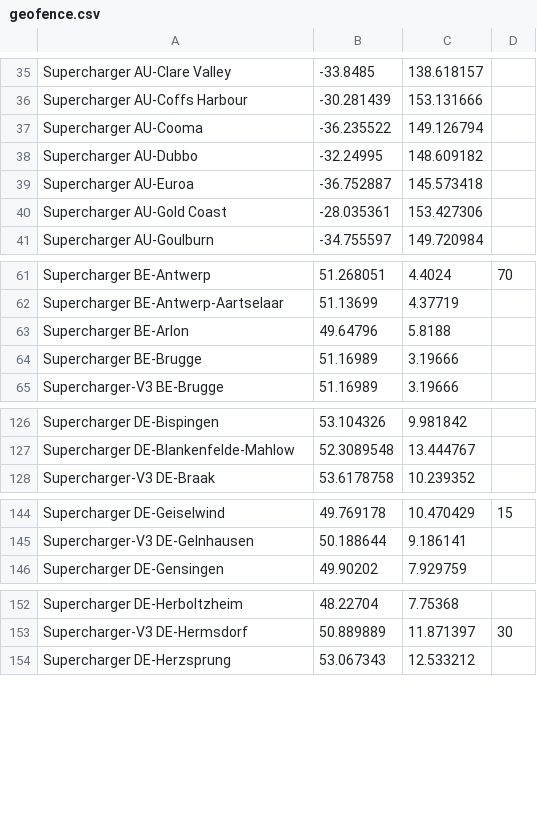
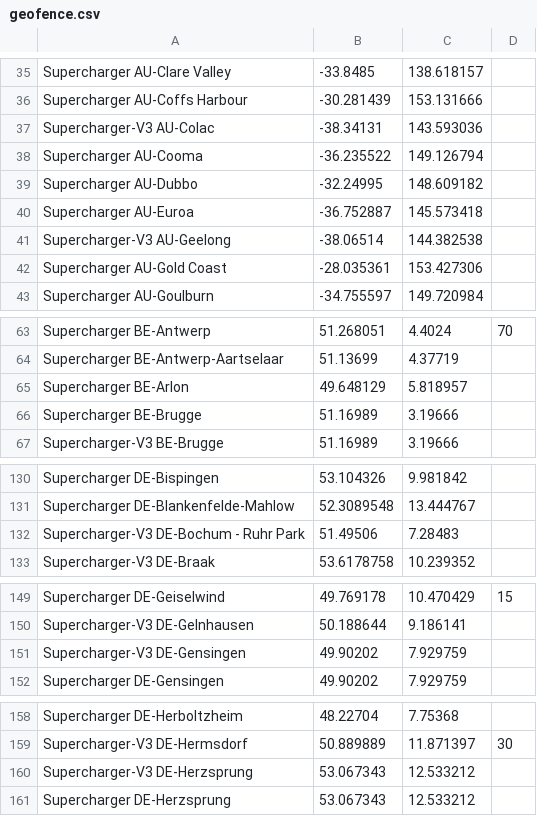
Before and after one commit to bassmaster187/TeslaLogger, a CSV file: TeslaLogger/bin/geofence.csv, drawn as a sheet; only a part is shown, gaps mark what is left out; removed rows and columns are numbered as before the commit, all else as after; the diff covers the shown part only; the diff names each change by its address in the sheet, - before the commit and + after, or states it on an @@ line.

Commit message:
new supercharger

```diff
--- a/TeslaLogger/bin/geofence.csv
+++ b/TeslaLogger/bin/geofence.csv
+row 37: Supercharger-V3 AU-Colac | -38.34131 | 143.593036
+row 41: Supercharger-V3 AU-Geelong | -38.06514 | 144.382538
-row 63: Supercharger BE-Arlon | 49.64796 | 5.8188
+row 65: Supercharger BE-Arlon | 49.648129 | 5.818957
+row 132: Supercharger-V3 DE-Bochum - Ruhr Park | 51.49506 | 7.28483
+row 151: Supercharger-V3 DE-Gensingen | 49.90202 | 7.929759
+row 160: Supercharger-V3 DE-Herzsprung | 53.067343 | 12.533212
```
Also changed, not shown: 18 added rows, 1 removed row and 1 edited cell elsewhere in this file.
